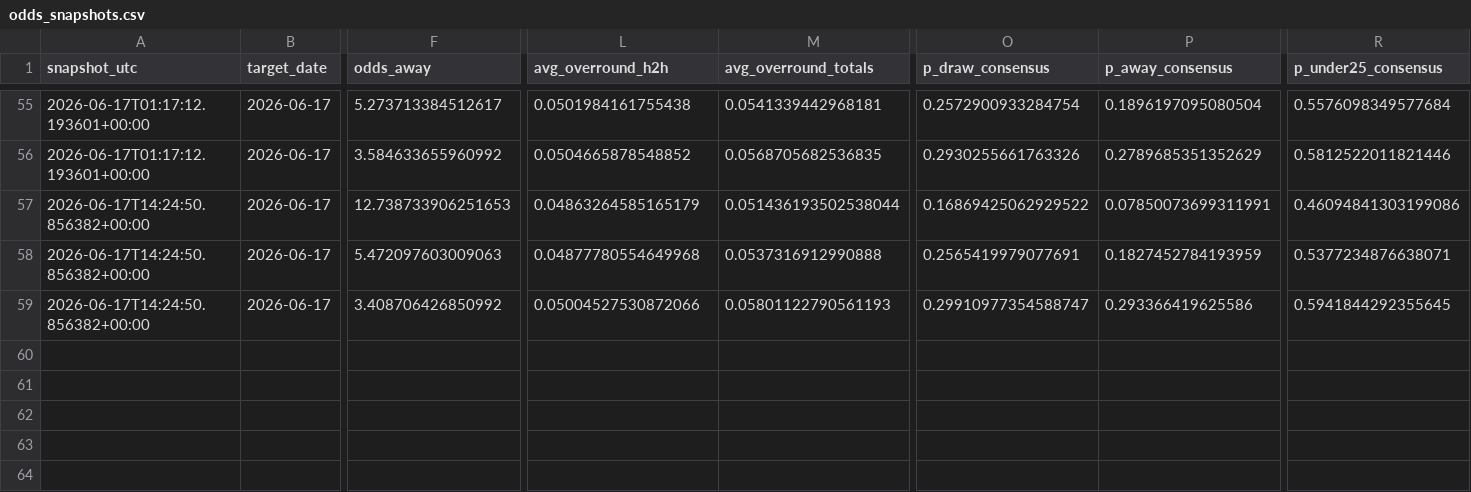
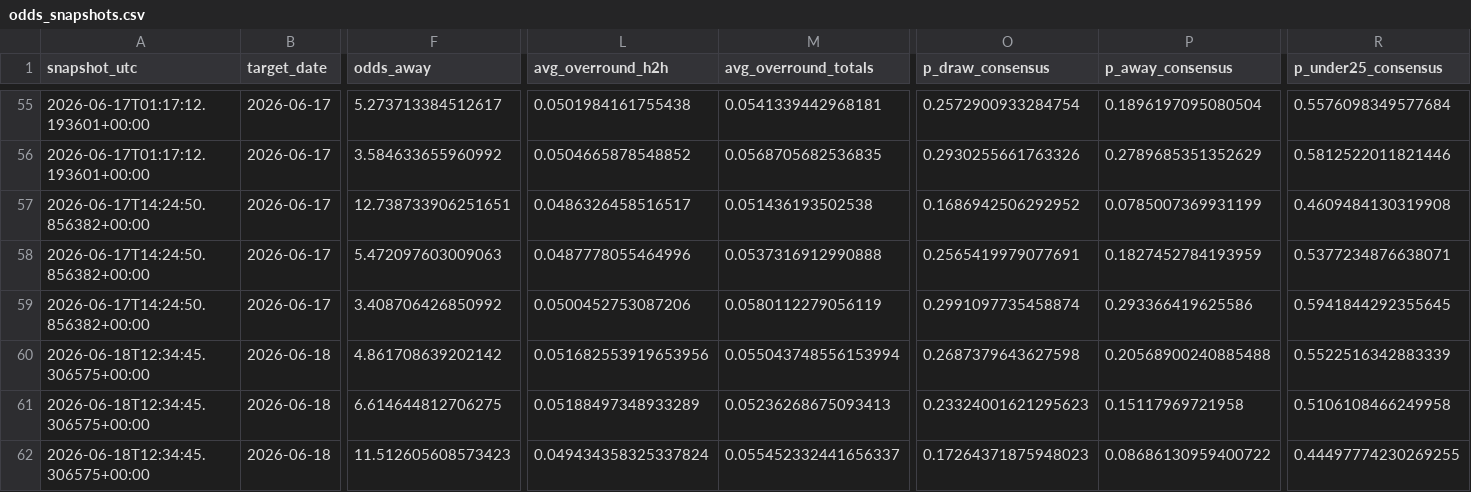
Before and after one commit to paul-pinto/FIFA-World-Cup-2026-Prediction-Pipeline, a CSV file: data/processed/odds_snapshots.csv, drawn as a sheet; only a part is shown, gaps mark what is left out; rows hold the shown columns only; the diff names each change by its address in the sheet, - before the commit and + after, or states it on an @@ line.

```diff
--- a/data/processed/odds_snapshots.csv
+++ b/data/processed/odds_snapshots.csv
-F57 (odds_away): 12.738733906251653
+F57 (odds_away): 12.738733906251651
-L57 (avg_overround_h2h): 0.04863264585165179
+L57 (avg_overround_h2h): 0.0486326458516517
-M57 (avg_overround_totals): 0.051436193502538044
+M57 (avg_overround_totals): 0.051436193502538
-O57 (p_draw_consensus): 0.16869425062929522
+O57 (p_draw_consensus): 0.1686942506292952
-P57 (p_away_consensus): 0.07850073699311991
+P57 (p_away_consensus): 0.0785007369931199
-R57 (p_under25_consensus): 0.46094841303199086
+R57 (p_under25_consensus): 0.4609484130319908
-L58 (avg_overround_h2h): 0.04877780554649968
+L58 (avg_overround_h2h): 0.0487778055464996
-L59 (avg_overround_h2h): 0.05004527530872066
+L59 (avg_overround_h2h): 0.0500452753087206
-M59 (avg_overround_totals): 0.05801122790561193
+M59 (avg_overround_totals): 0.0580112279056119
-O59 (p_draw_consensus): 0.29910977354588747
+O59 (p_draw_consensus): 0.2991097735458874
+row 60: 2026-06-18T12:34:45.306575+00:00 | 2026-06-18 | 4.861708639202142 | 0.051682553919653956 | 0.055043748556153994 | 0.2687379643627598 | 0.20568900240885488 | 0.5522516342883339
+row 61: 2026-06-18T12:34:45.306575+00:00 | 2026-06-18 | 6.614644812706275 | 0.05188497348933289 | 0.05236268675093413 | 0.23324001621295623 | 0.15117969721958 | 0.5106108466249958
+row 62: 2026-06-18T12:34:45.306575+00:00 | 2026-06-18 | 11.512605608573423 | 0.049434358325337824 | 0.055452332441656337 | 0.17264371875948023 | 0.08686130959400722 | 0.44497774230269255
```
Also changed, not shown: data/master/manual_odds.csv, data/master/worldcup_results.csv, 13 other files.
